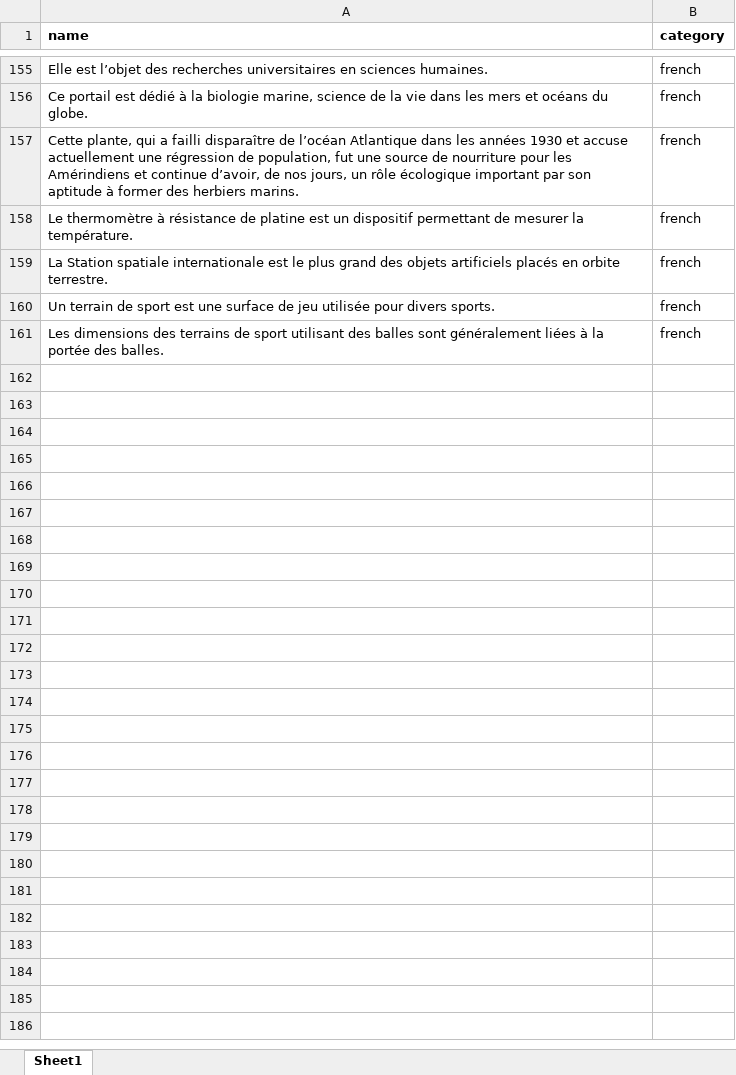
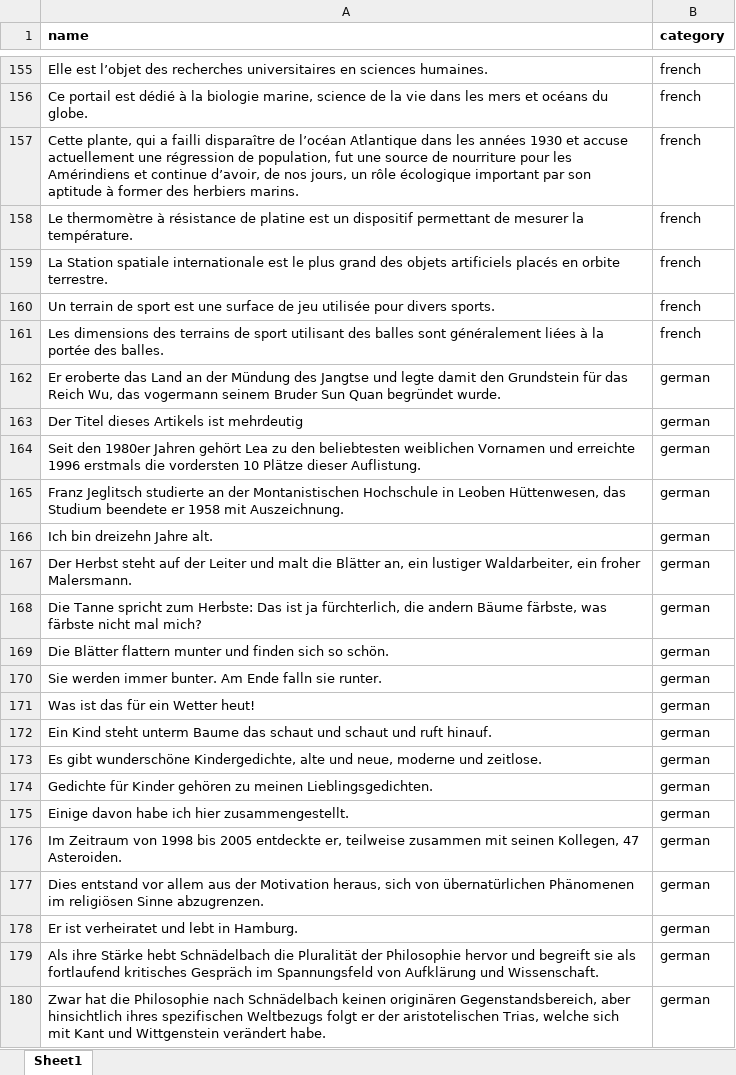
Before and after one commit to kristhina/ml_tutorial, an Excel workbook: data2.xlsx, sheet Sheet1, drawn as a sheet; only a part is shown, gaps mark what is left out; values as stored, in another font and other column widths than the file's, no borders; the diff covers the shown part only; the diff names each change by its address in the sheet, - before the commit and + after, or states it on an @@ line.

Commit message:
added german language

```diff
--- a/data2.xlsx (sheet Sheet1)
+++ b/data2.xlsx (sheet Sheet1)
+row 162: Er eroberte das Land an der Mündung des Jangtse und legte damit den Grundstein für das Reich Wu, das vogermann seinem Bruder Sun Quan begründet wurde. | german
+row 163: Der Titel dieses Artikels ist mehrdeutig | german
+row 164: Seit den 1980er Jahren gehört Lea zu den beliebtesten weiblichen Vornamen und erreichte 1996 erstmals die vordersten 10 Plätze dieser Auflistung. | german
+row 165: Franz Jeglitsch studierte an der Montanistischen Hochschule in Leoben Hüttenwesen, das Studium beendete er 1958 mit Auszeichnung. | german
+row 166: Ich bin dreizehn Jahre alt. | german
+row 167: Der Herbst steht auf der Leiter und malt die Blätter an, ein lustiger Waldarbeiter, ein froher Malersmann. | german
+row 168: Die Tanne spricht zum Herbste: Das ist ja fürchterlich, die andern Bäume färbste, was färbste nicht mal mich? | german
+row 169: Die Blätter flattern munter und finden sich so schön. | german
+row 170: Sie werden immer bunter. Am Ende falln sie runter. | german
+row 171: Was ist das für ein Wetter heut! | german
+row 172: Ein Kind steht unterm Baume das schaut und schaut und ruft hinauf. | german
+row 173: Es gibt wunderschöne Kindergedichte, alte und neue, moderne und zeitlose. | german
+row 174: Gedichte für Kinder gehören zu meinen Lieblingsgedichten. | german
+row 175: Einige davon habe ich hier zusammengestellt. | german
+row 176: Im Zeitraum von 1998 bis 2005 entdeckte er, teilweise zusammen mit seinen Kollegen, 47 Asteroiden. | german
+row 177: Dies entstand vor allem aus der Motivation heraus, sich von übernatürlichen Phänomenen im religiösen Sinne abzugrenzen. | german
+row 178: Er ist verheiratet und lebt in Hamburg. | german
+row 179: Als ihre Stärke hebt Schnädelbach die Pluralität der Philosophie hervor und begreift sie als fortlaufend kritisches Gespräch im Spannungsfeld von Aufklärung und Wissenschaft. | german
+row 180: Zwar hat die Philosophie nach Schnädelbach keinen originären Gegenstandsbereich, aber hinsichtlich ihres spezifischen Weltbezugs folgt er der aristotelischen Trias, welche sich mit Kant und Wittgenstein verändert habe. | german
```
Also changed, not shown: 21 added rows elsewhere in this sheet.
